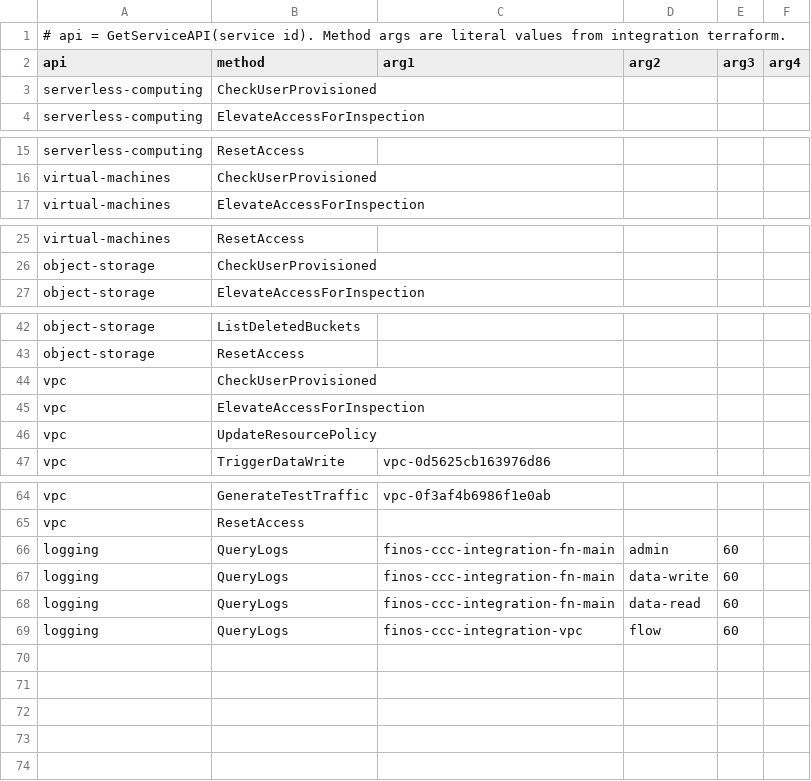
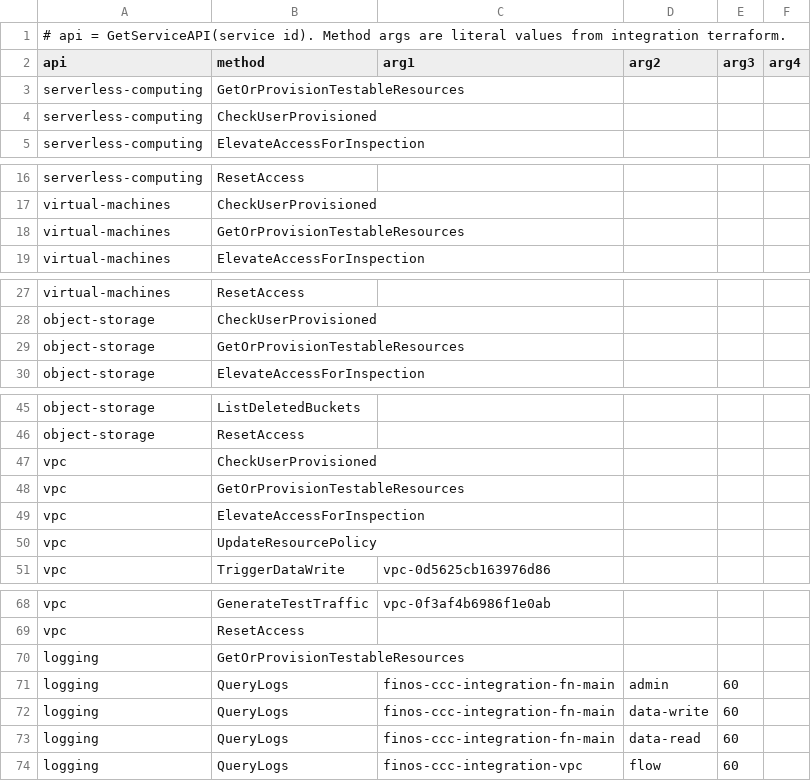
Before and after one commit to finos/common-cloud-controls, a CSV file: modules/integration-testing/integration_calls.csv, drawn as a sheet; only a part is shown, gaps mark what is left out.

Commit message:
implemented serverless for gcp, added extra tests.

```diff
--- a/modules/integration-testing/integration_calls.csv
+++ b/modules/integration-testing/integration_calls.csv
@@ -2,2 +2,3 @@
 api,method,arg1,arg2,arg3,arg4
+serverless-computing,GetOrProvisionTestableResources,,,,
 serverless-computing,CheckUserProvisioned,,,,
@@ -16,2 +17,3 @@ serverless-computing,ResetAccess,,,,
 virtual-machines,CheckUserProvisioned,,,,
+virtual-machines,GetOrProvisionTestableResources,,,,
 virtual-machines,ElevateAccessForInspection,,,,
@@ -26,2 +28,3 @@ virtual-machines,ResetAccess,,,,
 object-storage,CheckUserProvisioned,,,,
+object-storage,GetOrProvisionTestableResources,,,,
 object-storage,ElevateAccessForInspection,,,,
@@ -44,2 +47,3 @@ object-storage,ResetAccess,,,,
 vpc,CheckUserProvisioned,,,,
+vpc,GetOrProvisionTestableResources,,,,
 vpc,ElevateAccessForInspection,,,,
@@ -65,2 +69,3 @@ vpc,GenerateTestTraffic,vpc-0f3af4b6986f1e0ab,,,
 vpc,ResetAccess,,,,
+logging,GetOrProvisionTestableResources,,,,
 logging,QueryLogs,finos-ccc-integration-fn-main,admin,60,
```
Also changed, not shown: 2 other files.
